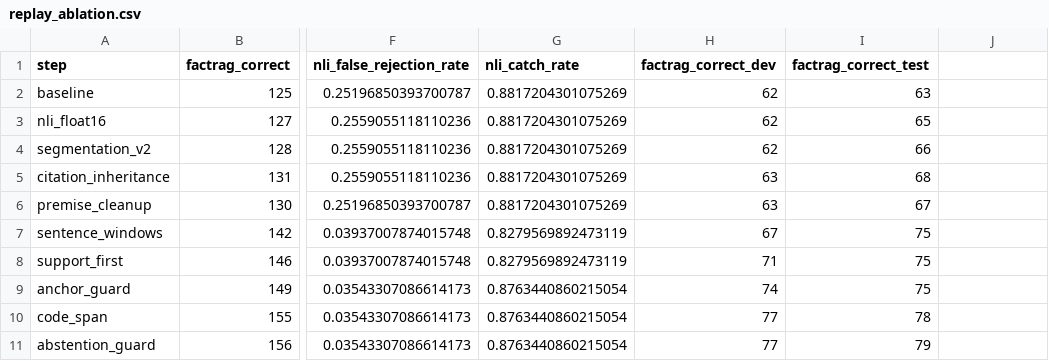
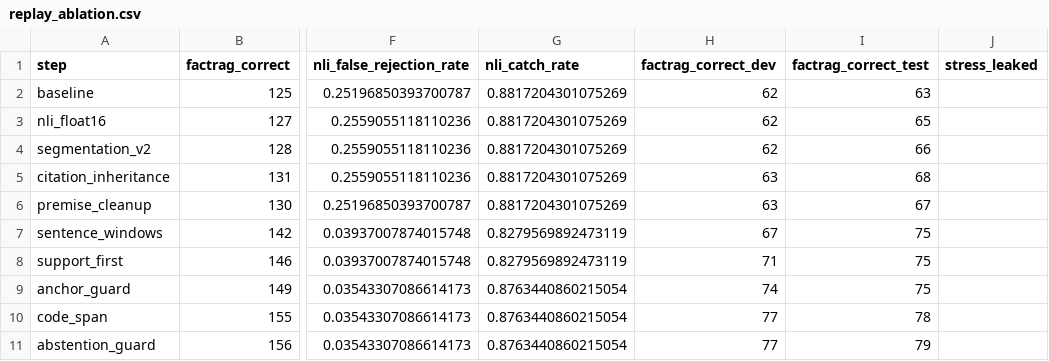
Before and after one commit to EGRNEGR/FactRAG-NLI, a CSV file: reports/tables/replay_ablation.csv, drawn as a sheet; only a part is shown, gaps mark what is left out; the diff names each change by its address in the sheet, - before the commit and + after, or states it on an @@ line.

Commit message:
Verifier v2 replay of 20261026T2139Z_v3: report and README regenerated
The current verifier re-checks the stored first-attempt drafts of the live run
(reports/runs/20261027T0447Z_v3_verifier2, no LLM or retrieval calls). guard_on:
FactRAG-NLI correct 166 -> 172 with document titles -> 173 with co-verification
(78.6%; dev 88/111, test 85/109), false refusals on answerable 27 -> 23 of 127,
hallucinations 5 of 93, filter-induced 0. NLI probes: false rejection 3.5% -> 2.4%,
catch 87.6% -> 86.0%. Co-verification published no stress-test false claim.
A looser co-verification rule (any verified claim, P(con) < 0.9, no shared source)
added three more correct outcomes but published false claims next to supported ones
almost three times as often in the stress test, and is not used.

```diff
--- a/reports/tables/replay_ablation.csv
+++ b/reports/tables/replay_ablation.csv
-J1: (empty)
+J1: stress_leaked
```
Also changed, not shown: 13 other files.
